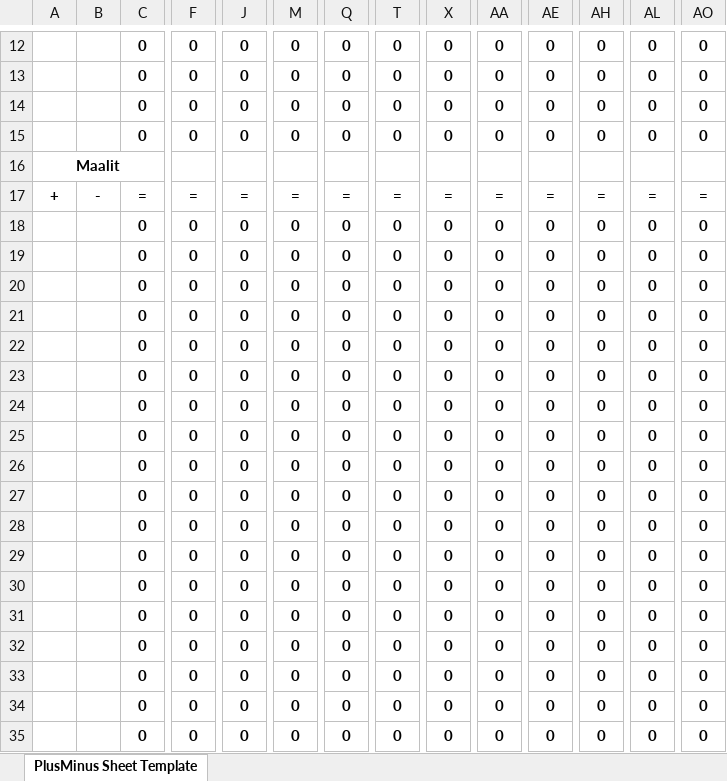
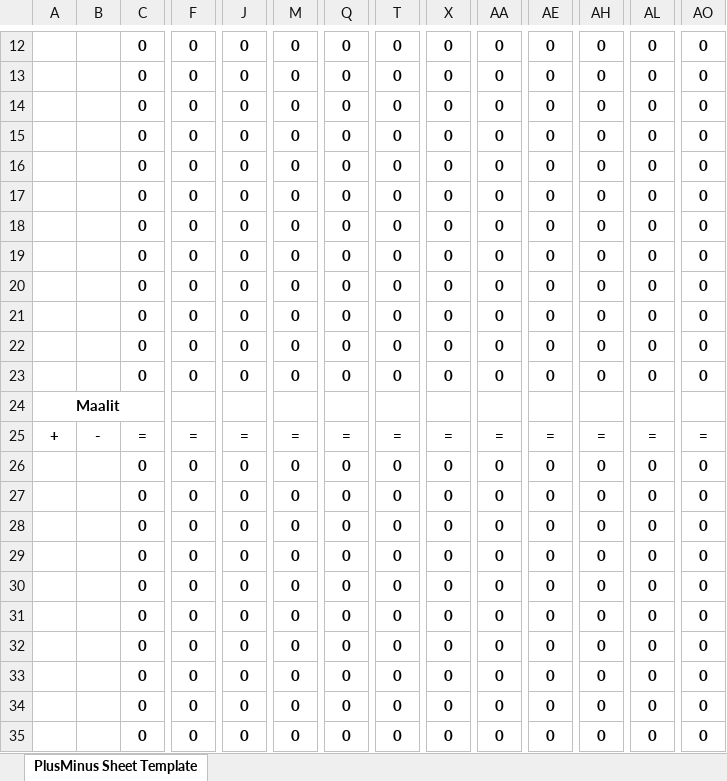
Before and after one commit to Joona374/scoring-app-3, an Excel workbook: backend/excels/plus_minus_template.xlsx, sheet PlusMinus Sheet Template, drawn as a sheet; only a part is shown, gaps mark what is left out; the shorter side is filled out with more unchanged rows; values as stored, in another font and other column widths than the file's, no borders; conditional formats not drawn; rows hold the shown columns only; the diff names each change by its address in the sheet, - before the commit and + after, or states it on an @@ line.

```diff
--- a/backend/excels/plus_minus_template.xlsx (sheet PlusMinus Sheet Template)
+++ b/backend/excels/plus_minus_template.xlsx (sheet PlusMinus Sheet Template)
+row 16:  |  | 0 | 0 | 0 | 0 | 0 | 0 | 0 | 0 | 0 | 0 | 0 | 0
+row 17:  |  | 0 | 0 | 0 | 0 | 0 | 0 | 0 | 0 | 0 | 0 | 0 | 0
+row 18:  |  | 0 | 0 | 0 | 0 | 0 | 0 | 0 | 0 | 0 | 0 | 0 | 0
+row 19:  |  | 0 | 0 | 0 | 0 | 0 | 0 | 0 | 0 | 0 | 0 | 0 | 0
+row 20:  |  | 0 | 0 | 0 | 0 | 0 | 0 | 0 | 0 | 0 | 0 | 0 | 0
+row 21:  |  | 0 | 0 | 0 | 0 | 0 | 0 | 0 | 0 | 0 | 0 | 0 | 0
+row 22:  |  | 0 | 0 | 0 | 0 | 0 | 0 | 0 | 0 | 0 | 0 | 0 | 0
+row 23:  |  | 0 | 0 | 0 | 0 | 0 | 0 | 0 | 0 | 0 | 0 | 0 | 0
+row 26:  |  | 0 | 0 | 0 | 0 | 0 | 0 | 0 | 0 | 0 | 0 | 0 | 0
+row 27:  |  | 0 | 0 | 0 | 0 | 0 | 0 | 0 | 0 | 0 | 0 | 0 | 0
+row 28:  |  | 0 | 0 | 0 | 0 | 0 | 0 | 0 | 0 | 0 | 0 | 0 | 0
+row 29:  |  | 0 | 0 | 0 | 0 | 0 | 0 | 0 | 0 | 0 | 0 | 0 | 0
+row 30:  |  | 0 | 0 | 0 | 0 | 0 | 0 | 0 | 0 | 0 | 0 | 0 | 0
+row 31:  |  | 0 | 0 | 0 | 0 | 0 | 0 | 0 | 0 | 0 | 0 | 0 | 0
+row 32:  |  | 0 | 0 | 0 | 0 | 0 | 0 | 0 | 0 | 0 | 0 | 0 | 0
```
Also changed, not shown: 3 other files.
